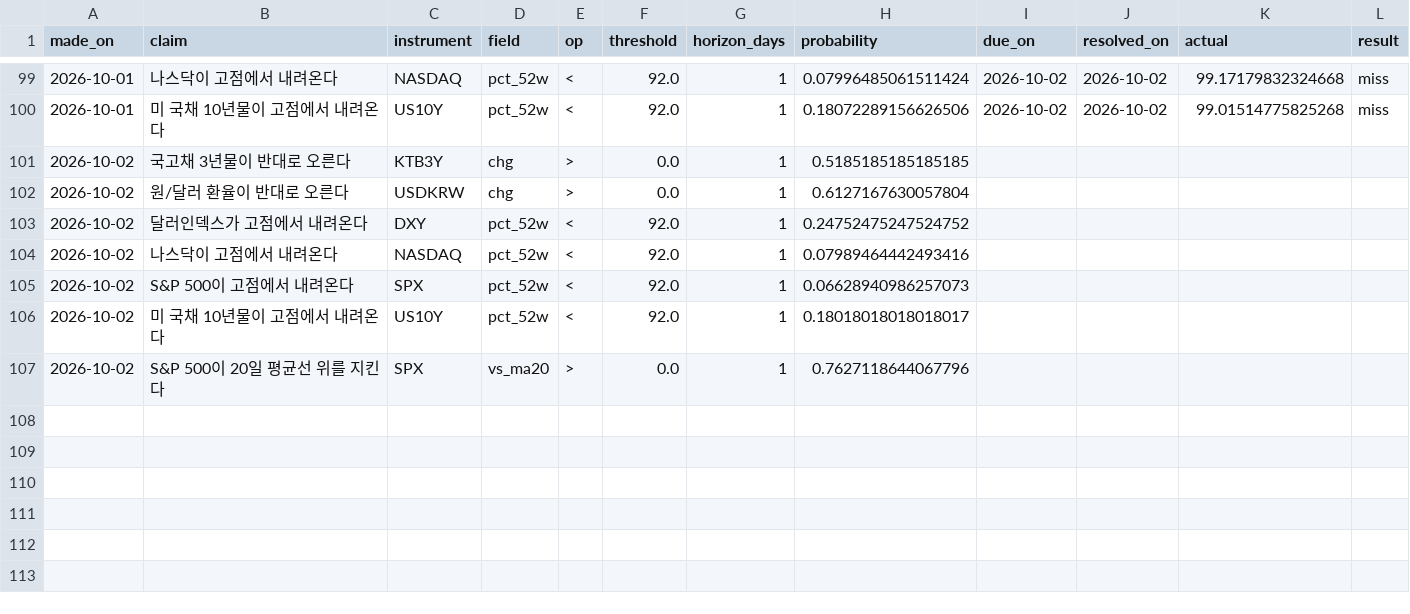
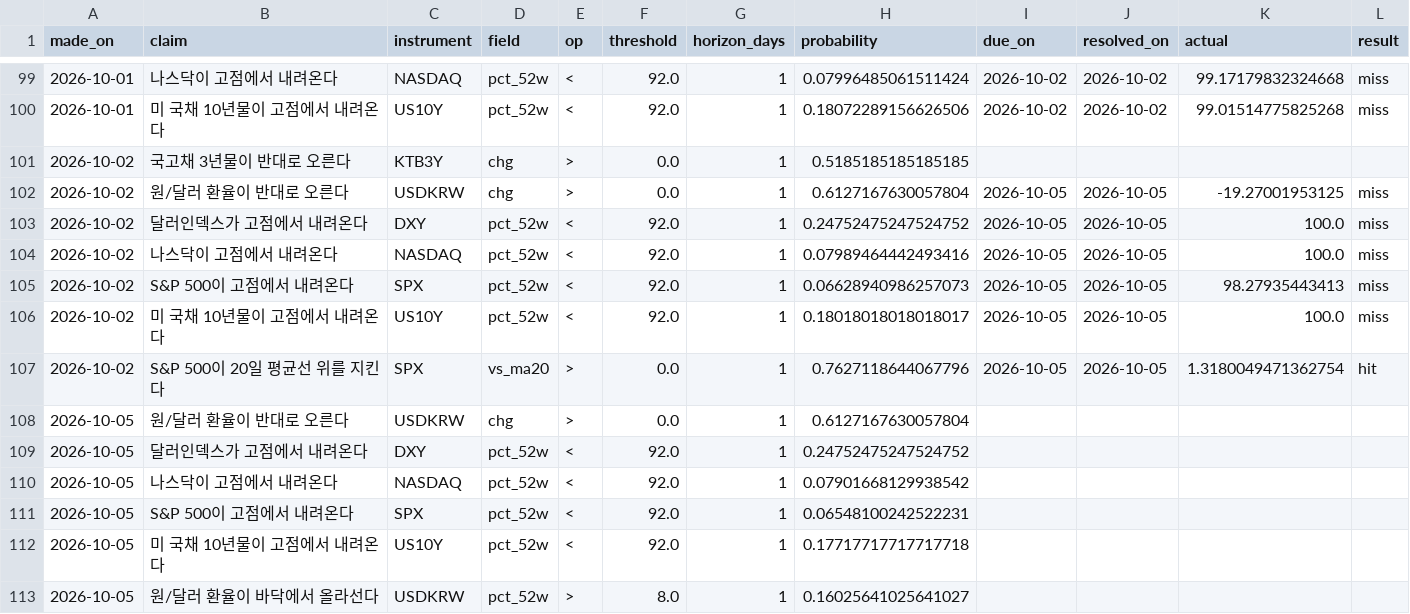
Before and after one commit to portailor/daily-brief, a CSV file: data/predictions.csv, drawn as a sheet; only a part is shown, gaps mark what is left out.

```diff
--- a/data/predictions.csv
+++ b/data/predictions.csv
@@ -101,7 +101,13 @@ made_on,claim,instrument,field,op,threshold,horizon_days,probability,due_on,reso
 2026-10-02,국고채 3년물이 반대로 오른다,KTB3Y,chg,>,0.0,1,0.5185185185185185,,,,
-2026-10-02,원/달러 환율이 반대로 오른다,USDKRW,chg,>,0.0,1,0.6127167630057804,,,,
-2026-10-02,달러인덱스가 고점에서 내려온다,DXY,pct_52w,<,92.0,1,0.24752475247524752,,,,
-2026-10-02,나스닥이 고점에서 내려온다,NASDAQ,pct_52w,<,92.0,1,0.07989464442493416,,,,
-2026-10-02,S&P 500이 고점에서 내려온다,SPX,pct_52w,<,92.0,1,0.06628940986257073,,,,
-2026-10-02,미 국채 10년물이 고점에서 내려온다,US10Y,pct_52w,<,92.0,1,0.18018018018018017,,,,
-2026-10-02,S&P 500이 20일 평균선 위를 지킨다,SPX,vs_ma20,>,0.0,1,0.7627118644067796,,,,
+2026-10-02,원/달러 환율이 반대로 오른다,USDKRW,chg,>,0.0,1,0.6127167630057804,2026-10-05,2026-10-05,-19.27001953125,miss
+2026-10-02,달러인덱스가 고점에서 내려온다,DXY,pct_52w,<,92.0,1,0.24752475247524752,2026-10-05,2026-10-05,100.0,miss
+2026-10-02,나스닥이 고점에서 내려온다,NASDAQ,pct_52w,<,92.0,1,0.07989464442493416,2026-10-05,2026-10-05,100.0,miss
+2026-10-02,S&P 500이 고점에서 내려온다,SPX,pct_52w,<,92.0,1,0.06628940986257073,2026-10-05,2026-10-05,98.27935443413,miss
+2026-10-02,미 국채 10년물이 고점에서 내려온다,US10Y,pct_52w,<,92.0,1,0.18018018018018017,2026-10-05,2026-10-05,100.0,miss
+2026-10-02,S&P 500이 20일 평균선 위를 지킨다,SPX,vs_ma20,>,0.0,1,0.7627118644067796,2026-10-05,2026-10-05,1.3180049471362754,hit
+2026-10-05,원/달러 환율이 반대로 오른다,USDKRW,chg,>,0.0,1,0.6127167630057804,,,,
+2026-10-05,달러인덱스가 고점에서 내려온다,DXY,pct_52w,<,92.0,1,0.24752475247524752,,,,
+2026-10-05,나스닥이 고점에서 내려온다,NASDAQ,pct_52w,<,92.0,1,0.07901668129938542,,,,
+2026-10-05,S&P 500이 고점에서 내려온다,SPX,pct_52w,<,92.0,1,0.06548100242522231,,,,
+2026-10-05,미 국채 10년물이 고점에서 내려온다,US10Y,pct_52w,<,92.0,1,0.17717717717717718,,,,
+2026-10-05,원/달러 환율이 바닥에서 올라선다,USDKRW,pct_52w,>,8.0,1,0.16025641025641027,,,,
```
Also changed, not shown: 2 other files.
